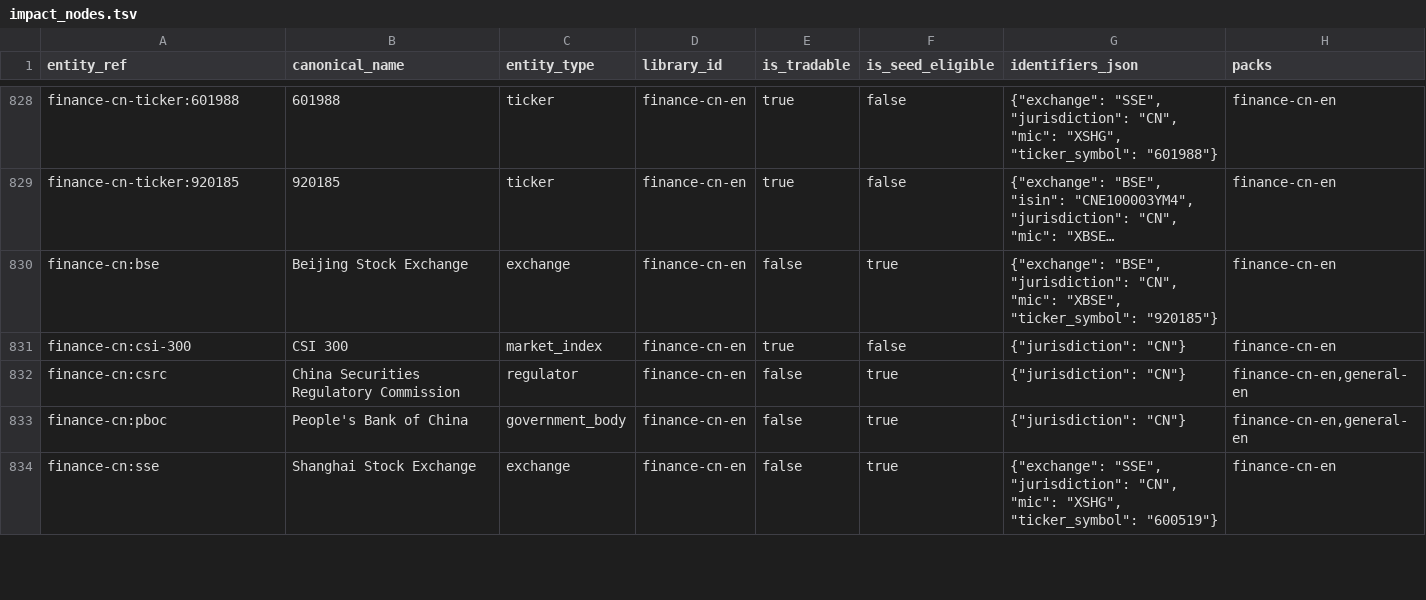
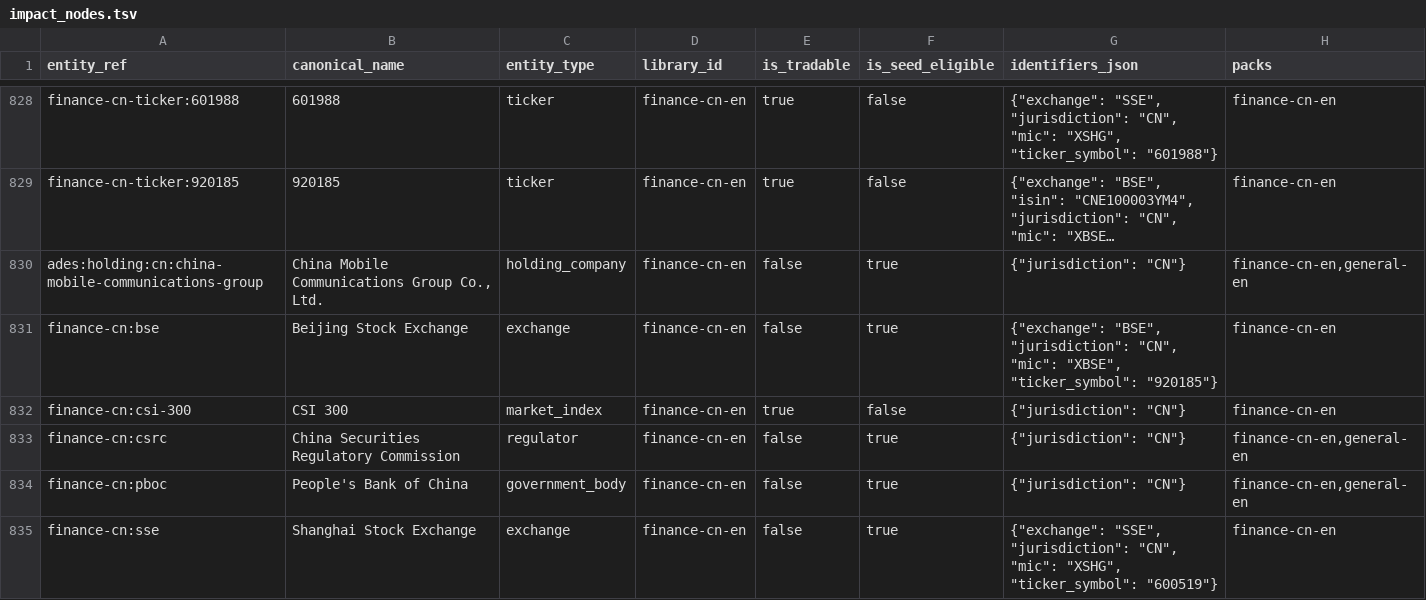
Before and after one commit to bekirdag/ades, a TSV file: src/ades/resources/impact/phase1_starter/impact_nodes.tsv, drawn as a sheet; only a part is shown, gaps mark what is left out; long unchanged cells end in …; the diff names each change by its address in the sheet, - before the commit and + after, or states it on an @@ line.

Commit message:
[NSC-AUTO] NSC-B006: Build China source-backed relationship pack.

```diff
--- a/src/ades/resources/impact/phase1_starter/impact_nodes.tsv
+++ b/src/ades/resources/impact/phase1_starter/impact_nodes.tsv
+row 830: ades:holding:cn:china-mobile-communications-group | China Mobile Communications Group Co., Ltd. | holding_company | finance-cn-en | false | true | {"jurisdiction": "CN"} | finance-cn-en,general-en
```
Also changed, not shown: 4 other files.
